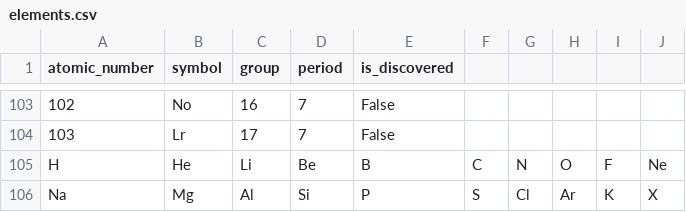
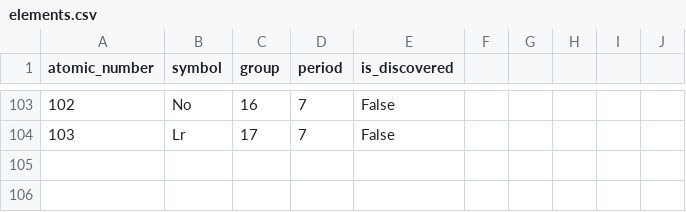
Before and after one commit to GenghisDarb/AI-Minesweeper-Discovery-Framework, a CSV file: examples/boards/elements.csv, drawn as a sheet; only a part is shown, gaps mark what is left out.

Commit message:
Consolidate UI widgets, unify example data, streamline CI workflows, and update README

```diff
--- a/examples/boards/elements.csv
+++ b/examples/boards/elements.csv
@@ -104,3 +104 @@ atomic_number,symbol,group,period,is_discovered
 103,Lr,17,7,False
-H,He,Li,Be,B,C,N,O,F,Ne
-Na,Mg,Al,Si,P,S,Cl,Ar,K,X
```
Also changed, not shown: 2 other files.
